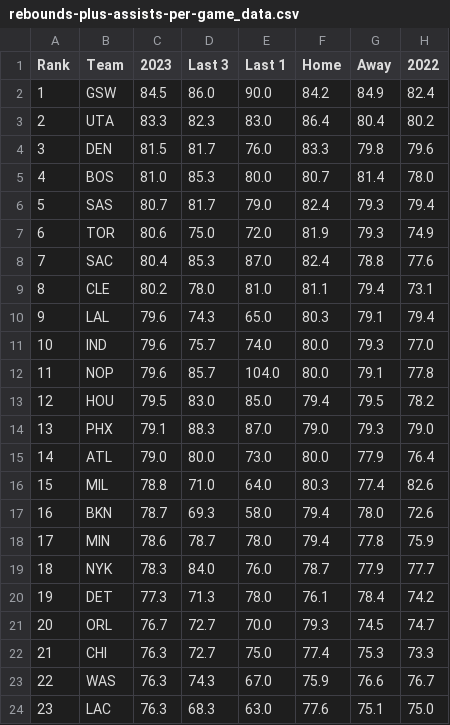
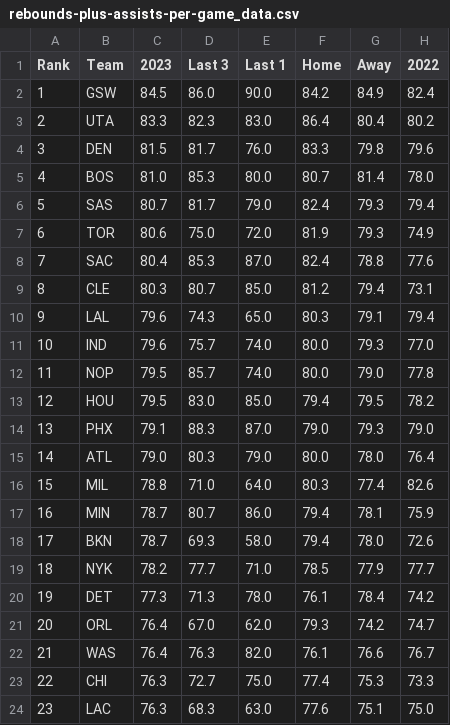
Before and after one commit to DhirenShivdasani/NBA-player-prop-analysis, a CSV file: team_stats/rebounds-plus-assists-per-game_data.csv, drawn as a sheet; only a part is shown; the diff covers the shown part only.

```diff
--- a/team_stats/rebounds-plus-assists-per-game_data.csv
+++ b/team_stats/rebounds-plus-assists-per-game_data.csv
@@ -8,17 +8,17 @@ Rank,Team,2023,Last 3,Last 1,Home,Away,2022
 7,SAC,80.4,85.3,87.0,82.4,78.8,77.6
-8,CLE,80.2,78.0,81.0,81.1,79.4,73.1
+8,CLE,80.3,80.7,85.0,81.2,79.4,73.1
 9,LAL,79.6,74.3,65.0,80.3,79.1,79.4
 10,IND,79.6,75.7,74.0,80.0,79.3,77.0
-11,NOP,79.6,85.7,104.0,80.0,79.1,77.8
+11,NOP,79.5,85.7,74.0,80.0,79.0,77.8
 12,HOU,79.5,83.0,85.0,79.4,79.5,78.2
 13,PHX,79.1,88.3,87.0,79.0,79.3,79.0
-14,ATL,79.0,80.0,73.0,80.0,77.9,76.4
+14,ATL,79.0,80.3,79.0,80.0,78.0,76.4
 15,MIL,78.8,71.0,64.0,80.3,77.4,82.6
-16,BKN,78.7,69.3,58.0,79.4,78.0,72.6
-17,MIN,78.6,78.7,78.0,79.4,77.8,75.9
-18,NYK,78.3,84.0,76.0,78.7,77.9,77.7
+16,MIN,78.7,80.7,86.0,79.4,78.1,75.9
+17,BKN,78.7,69.3,58.0,79.4,78.0,72.6
+18,NYK,78.2,77.7,71.0,78.5,77.9,77.7
 19,DET,77.3,71.3,78.0,76.1,78.4,74.2
-20,ORL,76.7,72.7,70.0,79.3,74.5,74.7
-21,CHI,76.3,72.7,75.0,77.4,75.3,73.3
-22,WAS,76.3,74.3,67.0,75.9,76.6,76.7
+20,ORL,76.4,67.0,62.0,79.3,74.2,74.7
+21,WAS,76.4,76.3,82.0,76.1,76.6,76.7
+22,CHI,76.3,72.7,75.0,77.4,75.3,73.3
 23,LAC,76.3,68.3,63.0,77.6,75.1,75.0
```
Also changed, not shown: 18 edited cells elsewhere in this file, team_stats/assists-per-game_data.csv, team_stats/opponent-points-per-game_data.csv, 13 other files.
